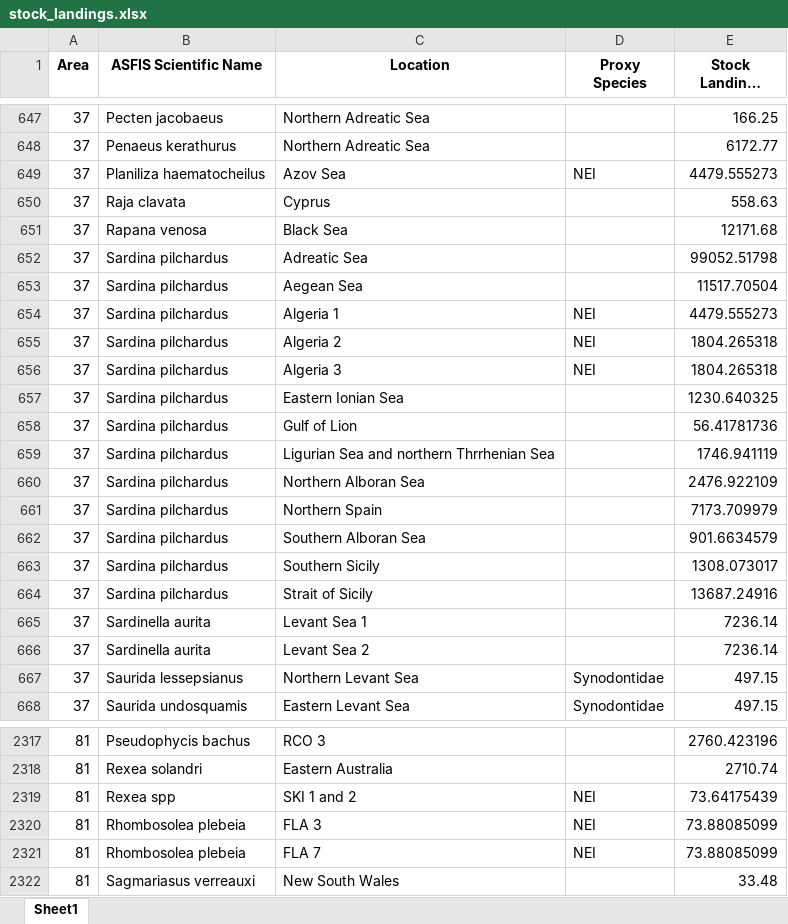
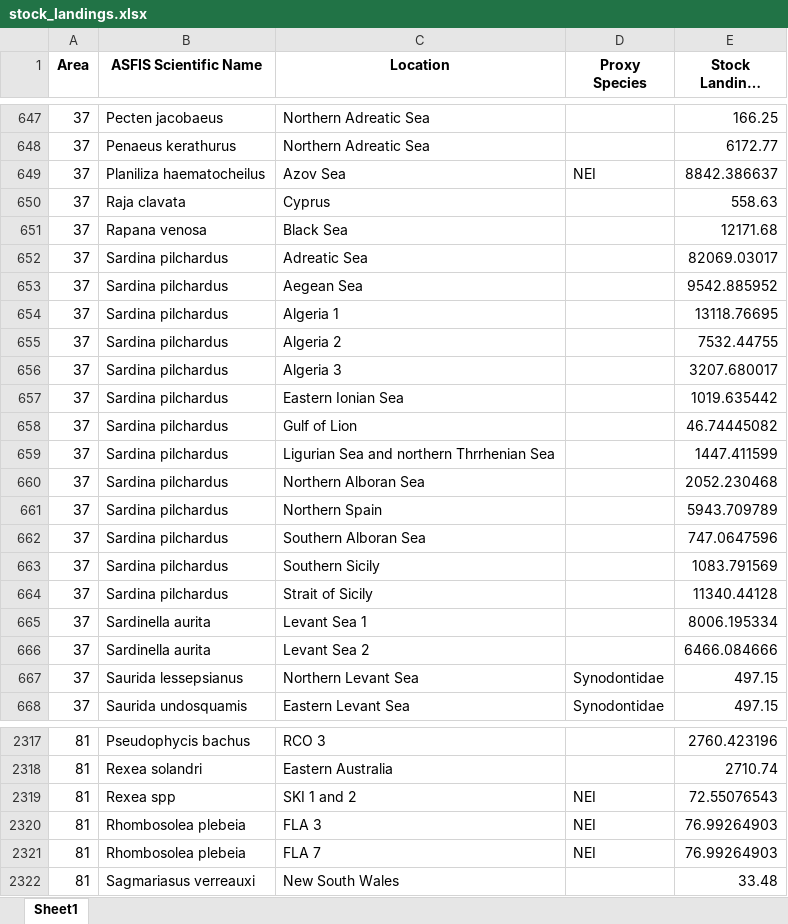
Before and after one commit to samirjohnson48/SOSI-2025, an Excel workbook: output/clean_data/stock_landings.xlsx, sheet Sheet1, drawn as a sheet; only a part is shown, gaps mark what is left out; long unchanged cells end in …; values as stored, in another font and other column widths than the file's, no borders; the diff covers the shown part only; the diff names each change by its address in the sheet, - before the commit and + after, or states it on an @@ line.

```diff
--- a/output/clean_data/stock_landings.xlsx (sheet Sheet1)
+++ b/output/clean_data/stock_landings.xlsx (sheet Sheet1)
-E649 (Stock Landings 2021): 4479.555273
+E649 (Stock Landings 2021): 8842.386637
-E652 (Stock Landings 2021): 99052.51798
+E652 (Stock Landings 2021): 82069.03017
-E653 (Stock Landings 2021): 11517.70504
+E653 (Stock Landings 2021): 9542.885952
-D654:D656 (Proxy Species): NEI
+D654:D656 (Proxy Species): (empty)
-E654 (Stock Landings 2021): 4479.555273
+E654 (Stock Landings 2021): 13118.76695
-E655 (Stock Landings 2021): 1804.265318
+E655 (Stock Landings 2021): 7532.44755
-E656 (Stock Landings 2021): 1804.265318
+E656 (Stock Landings 2021): 3207.680017
-E657 (Stock Landings 2021): 1230.640325
+E657 (Stock Landings 2021): 1019.635442
-E658 (Stock Landings 2021): 56.41781736
+E658 (Stock Landings 2021): 46.74445082
-E659 (Stock Landings 2021): 1746.941119
+E659 (Stock Landings 2021): 1447.411599
-E660 (Stock Landings 2021): 2476.922109
+E660 (Stock Landings 2021): 2052.230468
-E661 (Stock Landings 2021): 7173.709979
+E661 (Stock Landings 2021): 5943.709789
-E662 (Stock Landings 2021): 901.6634579
+E662 (Stock Landings 2021): 747.0647596
-E663 (Stock Landings 2021): 1308.073017
+E663 (Stock Landings 2021): 1083.791569
-E664 (Stock Landings 2021): 13687.24916
+E664 (Stock Landings 2021): 11340.44128
-E665 (Stock Landings 2021): 7236.14
+E665 (Stock Landings 2021): 8006.195334
-E666 (Stock Landings 2021): 7236.14
+E666 (Stock Landings 2021): 6466.084666
-E2319 (Stock Landings 2021): 73.64175439
+E2319 (Stock Landings 2021): 72.55076543
-E2320:E2321 (Stock Landings 2021): 73.88085099
+E2320:E2321 (Stock Landings 2021): 76.99264903
```
Also changed, not shown: 49 edited cells elsewhere in this sheet, input/deep_sea_weights.xlsx, output/aggregate_tables/Area Statistics/area_81_summary.xlsx, 40 other files.
